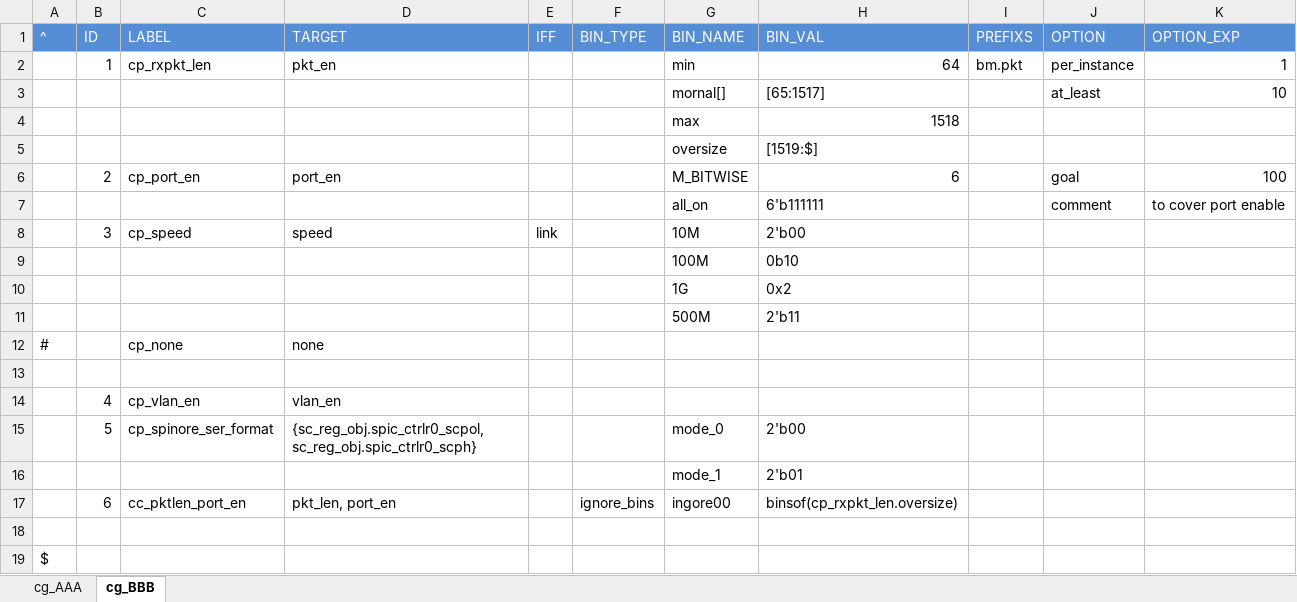
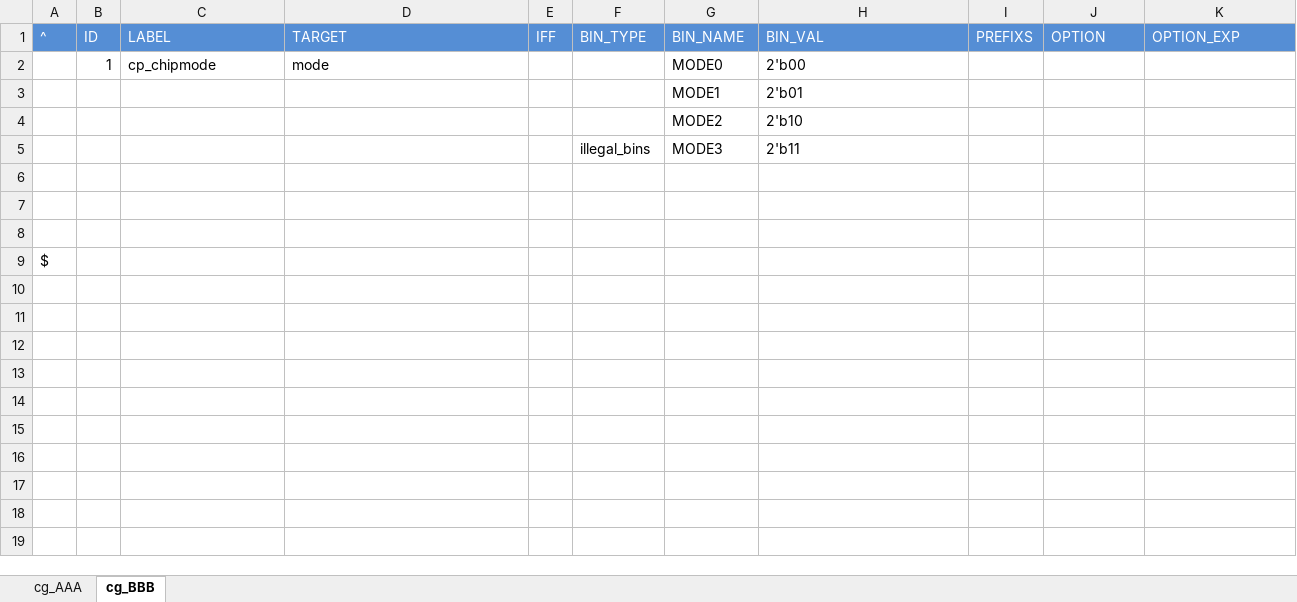
Before and after one commit to kencycheng/svfcovgen, an Excel workbook: FCOV_TEMPLATE.xlsx, sheet cg_BBB, drawn as a sheet; values as stored, in another font and other column widths than the file's, no borders; removed rows and columns are numbered as before the commit, all else as after; the diff names each change by its address in the sheet, - before the commit and + after, or states it on an @@ line.

```diff
--- a/FCOV_TEMPLATE.xlsx (sheet cg_BBB)
+++ b/FCOV_TEMPLATE.xlsx (sheet cg_BBB)
-row 2:  | 1 | cp_rxpkt_len | pkt_en |  |  | min | 64 | bm.pkt | per_instance | 1
-row 3:  |  |  |  |  |  | mornal[] | [65:1517] |  | at_least | 10
-row 4:  |  |  |  |  |  | max | 1518
-row 5:  |  |  |  |  |  | oversize | [1519:$]
-row 6:  | 2 | cp_port_en | port_en |  |  | M_BITWISE | 6 |  | goal | 100
-row 7:  |  |  |  |  |  | all_on | 6'b111111 |  | comment | to cover port enable
-row 8:  | 3 | cp_speed | speed | link |  | 10M | 2'b00
-row 9:  |  |  |  |  |  | 100M | 0b10
-row 10:  |  |  |  |  |  | 1G | 0x2
-row 11:  |  |  |  |  |  | 500M | 2'b11
-row 12: # |  | cp_none | none
+row 2:  | 1 | cp_chipmode | mode |  |  | MODE0 | 2'b00
+row 3:  |  |  |  |  |  | MODE1 | 2'b01
+row 4:  |  |  |  |  |  | MODE2 | 2'b10
+row 5:  |  |  |  |  | illegal_bins | MODE3 | 2'b11
-row 7:  | 4 | cp_vlan_en | vlan_en
+row 7: (empty)
-row 15:  | 5 | cp_spinore_ser_format | {sc_reg_obj.spic_ctrlr0_scpol, sc_reg_obj.spic_ctrlr0_scph} |  |  | mode_0 | 2'b00
-row 16:  |  |  |  |  |  | mode_1 | 2'b01
-row 17:  | 6 | cc_pktlen_port_en | pkt_len, port_en |  | ignore_bins | ingore00 | binsof(cp_rxpkt_len.oversize)
```
Also changed, not shown: sheet cg_AAA, 1 other file.
